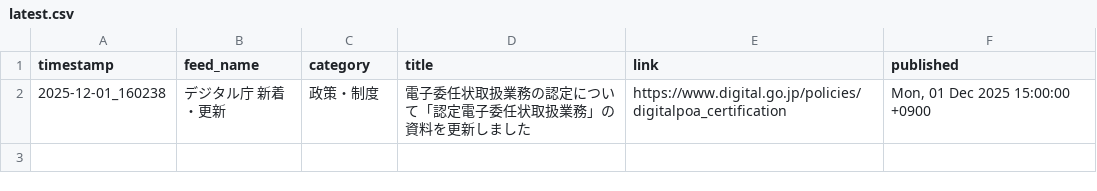
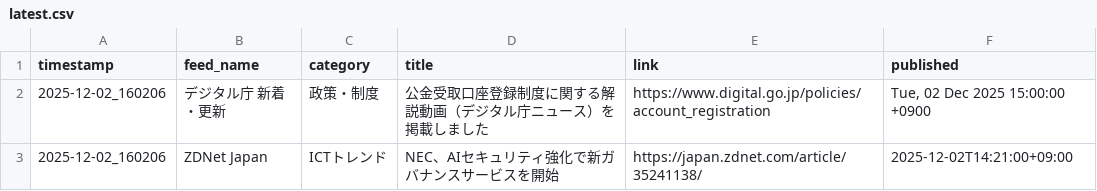
Before and after one commit to Keita50/rss_monitor, a CSV file: data/latest.csv, drawn as a sheet.

```diff
--- a/data/latest.csv
+++ b/data/latest.csv
@@ -1,2 +1,3 @@
 timestamp,feed_name,category,title,link,published
-2025-12-01_160238,デジタル庁 新着・更新,政策・制度,電子委任状取扱業務の認定について「認定電子委任状取扱業務」の資料を更新しました,https://www.digital.go.jp/policies/digitalpoa_certification,"Mon, 01 Dec 2025 15:00:00 +0900"
+2025-12-02_160206,デジタル庁 新着・更新,政策・制度,公金受取口座登録制度に関する解説動画（デジタル庁ニュース）を掲載しました,https://www.digital.go.jp/policies/account_registration,"Tue, 02 Dec 2025 15:00:00 +0900"
+2025-12-02_160206,ZDNet Japan,ICTトレンド,NEC、AIセキュリティ強化で新ガバナンスサービスを開始,https://japan.zdnet.com/article/35241138/,2025-12-02T14:21:00+09:00
```
Also changed, not shown: 2 other files.
